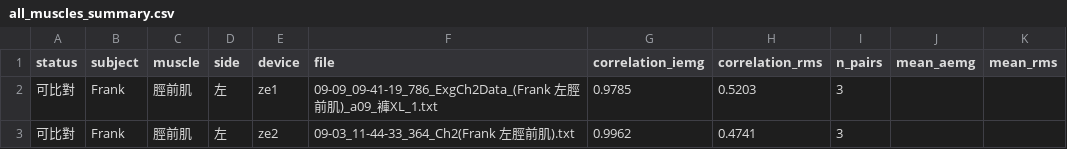
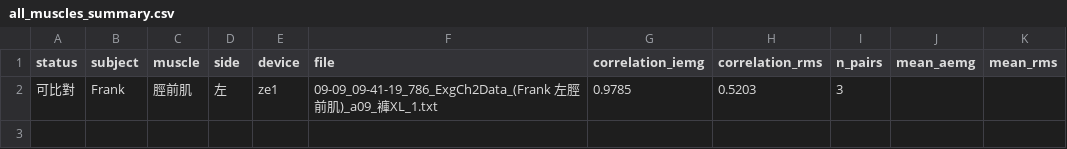
Before and after one commit to frankrita0728-coder/EMG_compare, a CSV file: data/pairing_results/2609-10/all_muscles_summary.csv, drawn as a sheet.

```diff
--- a/data/pairing_results/2609-10/all_muscles_summary.csv
+++ b/data/pairing_results/2609-10/all_muscles_summary.csv
@@ -2,2 +2 @@ status,subject,muscle,side,device,file,correlation_iemg,correlation_rms,n_pairs,
 可比對,Frank,脛前肌,左,ze1,09-09_09-41-19_786_ExgCh2Data_(Frank 左脛前肌)_a09_褲XL_1.txt,0.9785,0.5203,3,,
-可比對,Frank,脛前肌,左,ze2,09-03_11-44-33_364_Ch2(Frank 左脛前肌).txt,0.9962,0.4741,3,,
```
Also changed, not shown: data/pairing_results/2609-10/name_consistency_pairs.csv, 5 other files.
